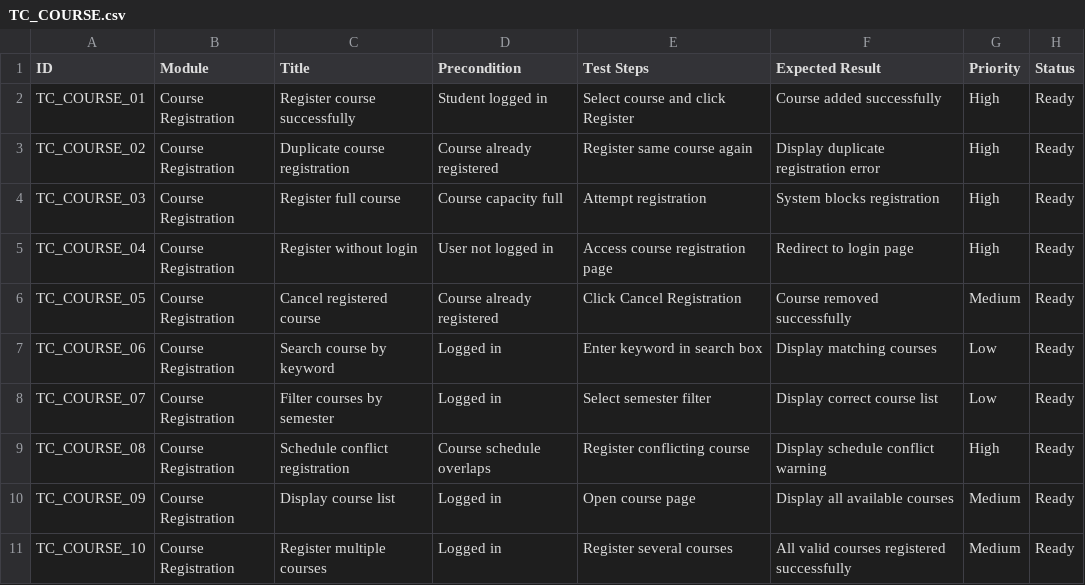
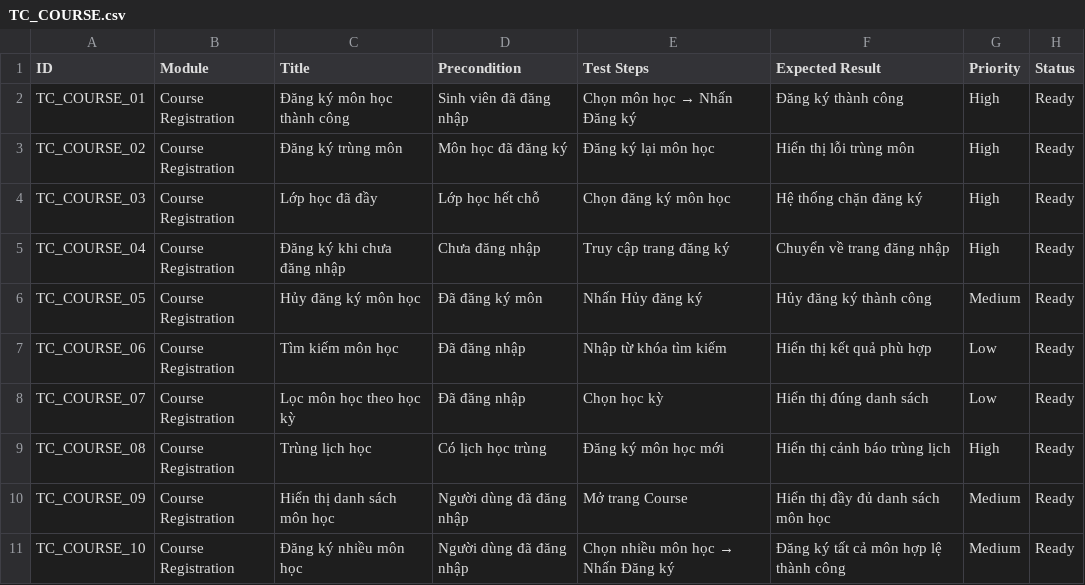
Before and after one commit to bruksama/UTH_OOSD, a CSV file: docs/testcase/course/TC_COURSE.csv, drawn as a sheet.

Commit message:
Update TC_COURSE.csv

```diff
--- a/docs/testcase/course/TC_COURSE.csv
+++ b/docs/testcase/course/TC_COURSE.csv
@@ -1,11 +1,11 @@
 ID,Module,Title,Precondition,Test Steps,Expected Result,Priority,Status
-TC_COURSE_01,Course Registration,Register course successfully,Student logged in,Select course and click Register,Course added successfully,High,Ready
-TC_COURSE_02,Course Registration,Duplicate course registration,Course already registered,Register same course again,Display duplicate registration error,High,Ready
-TC_COURSE_03,Course Registration,Register full course,Course capacity full,Attempt registration,System blocks registration,High,Ready
-TC_COURSE_04,Course Registration,Register without login,User not logged in,Access course registration page,Redirect to login page,High,Ready
-TC_COURSE_05,Course Registration,Cancel registered course,Course already registered,Click Cancel Registration,Course removed successfully,Medium,Ready
-TC_COURSE_06,Course Registration,Search course by keyword,Logged in,Enter keyword in search box,Display matching courses,Low,Ready
-TC_COURSE_07,Course Registration,Filter courses by semester,Logged in,Select semester filter,Display correct course list,Low,Ready
-TC_COURSE_08,Course Registration,Schedule conflict registration,Course schedule overlaps,Register conflicting course,Display schedule conflict warning,High,Ready
-TC_COURSE_09,Course Registration,Display course list,Logged in,Open course page,Display all available courses,Medium,Ready
-TC_COURSE_10,Course Registration,Register multiple courses,Logged in,Register several courses,All valid courses registered successfully,Medium,Ready
+TC_COURSE_01,Course Registration,Đăng ký môn học thành công,Sinh viên đã đăng nhập,"Chọn môn học → Nhấn Đăng ký","Đăng ký thành công",High,Ready
+TC_COURSE_02,Course Registration,Đăng ký trùng môn,Môn học đã đăng ký,"Đăng ký lại môn học","Hiển thị lỗi trùng môn",High,Ready
+TC_COURSE_03,Course Registration,Lớp học đã đầy,Lớp học hết chỗ,"Chọn đăng ký môn học","Hệ thống chặn đăng ký",High,Ready
+TC_COURSE_04,Course Registration,Đăng ký khi chưa đăng nhập,Chưa đăng nhập,"Truy cập trang đăng ký","Chuyển về trang đăng nhập",High,Ready
+TC_COURSE_05,Course Registration,Hủy đăng ký môn học,Đã đăng ký môn,"Nhấn Hủy đăng ký","Hủy đăng ký thành công",Medium,Ready
+TC_COURSE_06,Course Registration,Tìm kiếm môn học,Đã đăng nhập,"Nhập từ khóa tìm kiếm","Hiển thị kết quả phù hợp",Low,Ready
+TC_COURSE_07,Course Registration,Lọc môn học theo học kỳ,Đã đăng nhập,"Chọn học kỳ","Hiển thị đúng danh sách",Low,Ready
+TC_COURSE_08,Course Registration,Trùng lịch học,Có lịch học trùng,"Đăng ký môn học mới","Hiển thị cảnh báo trùng lịch",High,Ready
+TC_COURSE_09,Course Registration,Hiển thị danh sách môn học,Người dùng đã đăng nhập,"Mở trang Course","Hiển thị đầy đủ danh sách môn học",Medium,Ready
+TC_COURSE_10,Course Registration,Đăng ký nhiều môn học,Người dùng đã đăng nhập,"Chọn nhiều môn học → Nhấn Đăng ký","Đăng ký tất cả môn hợp lệ thành công",Medium,Ready
```
